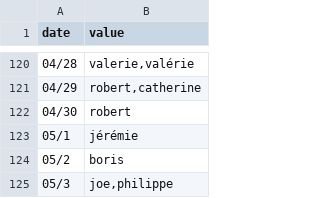
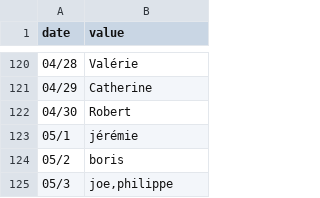
Before and after one commit to kalemena/ti-dhome-flows, a CSV file: src/tidhome/data/daily-events/calendar-saints.csv, drawn as a sheet; only a part is shown, gaps mark what is left out; the diff covers the shown part only.

```diff
--- a/src/tidhome/data/daily-events/calendar-saints.csv
+++ b/src/tidhome/data/daily-events/calendar-saints.csv
@@ -120,4 +120,4 @@
-"04/28","valerie,valérie"
-"04/29","robert,catherine"
-"04/30","robert"
+"04/28","Valérie"
+"04/29","Catherine"
+"04/30","Robert"
 "05/1","jérémie"
```
Also changed, not shown: 27 edited cells elsewhere in this file.
